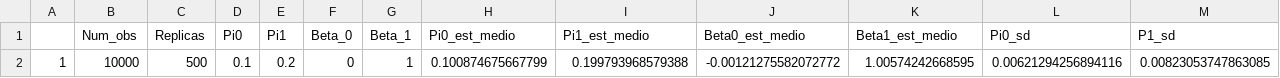
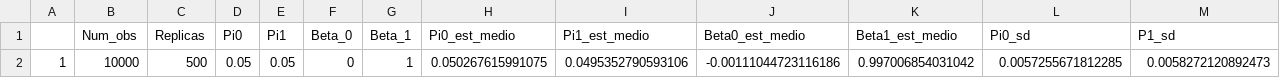
Before and after one commit to Larissa1292/dissertacao-mestrado, a CSV file: m2_r500_n10000_l2_sig0.csv, drawn as a sheet; only a part is shown; removed rows and columns are numbered as before the commit, all else as after; rows hold the shown columns only; the diff names each change by its address in the sheet, - before the commit and + after, or states it on an @@ line.

Commit message:
Resultado para M2 com pi0 = pi1 = 0.05

```diff
--- a/m2_r500_n10000_l2_sig0.csv
+++ b/m2_r500_n10000_l2_sig0.csv
-row 2: 1 | 10000 | 500 | 0.1 | 0.2 | 0 | 1 | 0.100874675667799 | 0.199793968579388 | -0.00121275582072772 | 1.00574242668595 | 0.00621294256894116 | 0.00823053747863085
+row 2: 1 | 10000 | 500 | 0.05 | 0.05 | 0 | 1 | 0.050267615991075 | 0.0495352790593106 | -0.00111044723116186 | 0.997006854031042 | 0.0057255671812285 | 0.0058272120892473
```
